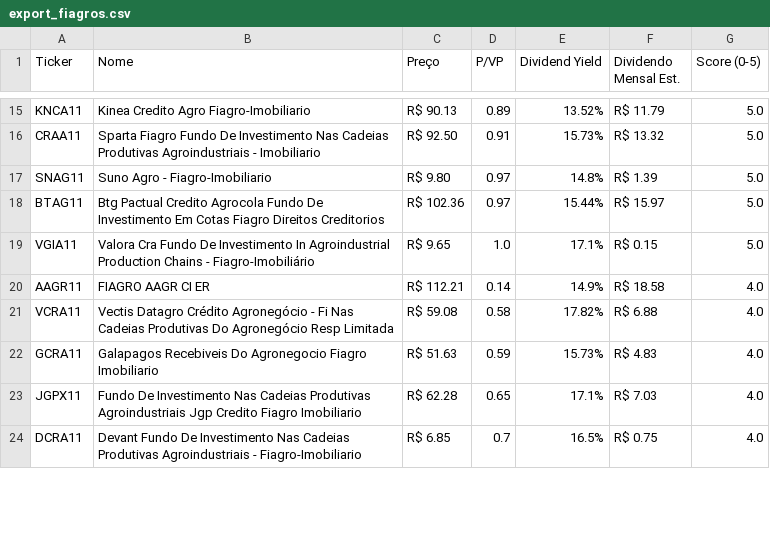
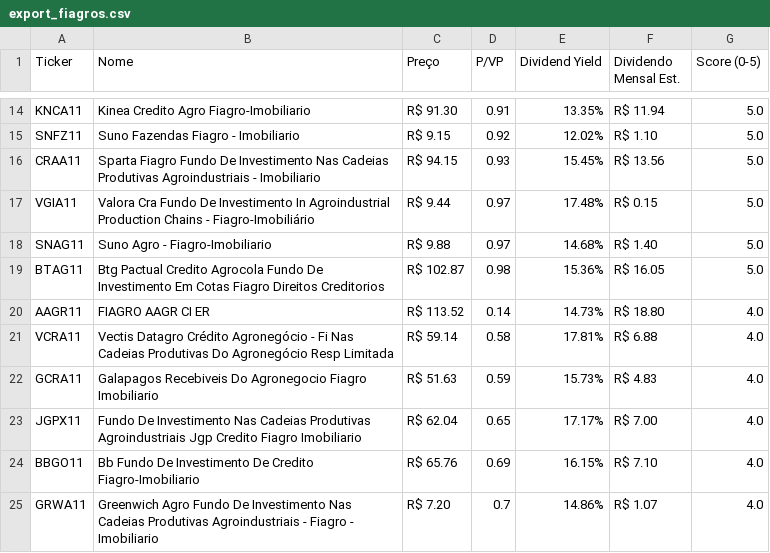
Before and after one commit to jucelinoss/radar_fundamentalista_b3, a CSV file: dev/data/export_fiagros.csv, drawn as a sheet; only a part is shown, gaps mark what is left out; removed rows and columns are numbered as before the commit, all else as after; the diff covers the shown part only; the diff names each change by its address in the sheet, - before the commit and + after, or states it on an @@ line.

```diff
--- a/dev/data/export_fiagros.csv
+++ b/dev/data/export_fiagros.csv
-C14 (Preço): R$ 90.13
+C14 (Preço): R$ 91.30
-D14 (P/VP): 0.89
+D14 (P/VP): 0.91
-E14 (Dividend Yield): 13.52%
+E14 (Dividend Yield): 13.35%
-F14 (Dividendo Mensal Est.): R$ 11.79
+F14 (Dividendo Mensal Est.): R$ 11.94
+row 15: SNFZ11 | Suno Fazendas Fiagro - Imobiliario | R$ 9.15 | 0.92 | 12.02% | R$ 1.10 | 5.0
-C16 (Preço): R$ 92.50
+C16 (Preço): R$ 94.15
-D16 (P/VP): 0.91
+D16 (P/VP): 0.93
-E16 (Dividend Yield): 15.73%
+E16 (Dividend Yield): 15.45%
-F16 (Dividendo Mensal Est.): R$ 13.32
+F16 (Dividendo Mensal Est.): R$ 13.56
+row 17: VGIA11 | Valora Cra Fundo De Investimento In Agroindustrial Production Chains - Fiagro-Imobiliário | R$ 9.44 | 0.97 | 17.48% | R$ 0.15 | 5.0
-C18 (Preço): R$ 9.80
+C18 (Preço): R$ 9.88
-E18 (Dividend Yield): 14.8%
+E18 (Dividend Yield): 14.68%
-F18 (Dividendo Mensal Est.): R$ 1.39
+F18 (Dividendo Mensal Est.): R$ 1.40
-C19 (Preço): R$ 102.36
+C19 (Preço): R$ 102.87
-D19 (P/VP): 0.97
+D19 (P/VP): 0.98
-E19 (Dividend Yield): 15.44%
+E19 (Dividend Yield): 15.36%
-F19 (Dividendo Mensal Est.): R$ 15.97
+F19 (Dividendo Mensal Est.): R$ 16.05
-row 19: VGIA11 | Valora Cra Fundo De Investimento In Agroindustrial Production Chains - Fiagro-Imobiliário | R$ 9.65 | 1.0 | 17.1% | R$ 0.15 | 5.0
-C20 (Preço): R$ 112.21
+C20 (Preço): R$ 113.52
-E20 (Dividend Yield): 14.9%
+E20 (Dividend Yield): 14.73%
-F20 (Dividendo Mensal Est.): R$ 18.58
+F20 (Dividendo Mensal Est.): R$ 18.80
-C21 (Preço): R$ 59.08
+C21 (Preço): R$ 59.14
-E21 (Dividend Yield): 17.82%
+E21 (Dividend Yield): 17.81%
-C23 (Preço): R$ 62.28
+C23 (Preço): R$ 62.04
-E23 (Dividend Yield): 17.1%
+E23 (Dividend Yield): 17.17%
-F23 (Dividendo Mensal Est.): R$ 7.03
+F23 (Dividendo Mensal Est.): R$ 7.00
+row 24: BBGO11 | Bb Fundo De Investimento De Credito Fiagro-Imobiliario | R$ 65.76 | 0.69 | 16.15% | R$ 7.10 | 4.0
-A25 (Ticker): DCRA11
+A25 (Ticker): GRWA11
-B25 (Nome): Devant Fundo De Investimento Nas Cadeias Produtivas Agroindustriais - Fiagro-Imobiliario
+B25 (Nome): Greenwich Agro Fundo De Investimento Nas Cadeias Produtivas Agroindustriais - Fiagro - Imobiliario
-C25 (Preço): R$ 6.85
+C25 (Preço): R$ 7.20
-E25 (Dividend Yield): 16.5%
+E25 (Dividend Yield): 14.86%
-F25 (Dividendo Mensal Est.): R$ 0.75
+F25 (Dividendo Mensal Est.): R$ 1.07
```
Also changed, not shown: 2 added rows, 4 removed rows and 51 edited cells elsewhere in this file, dev/data/export_fiis.csv, dev/data/export_stocks.csv, 11 other files.
